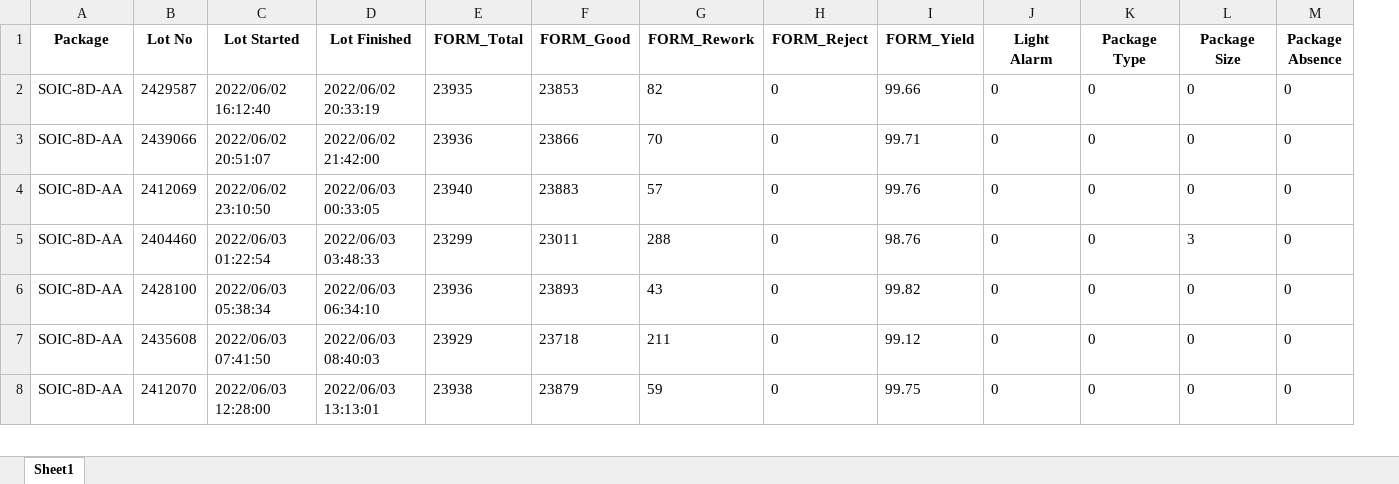
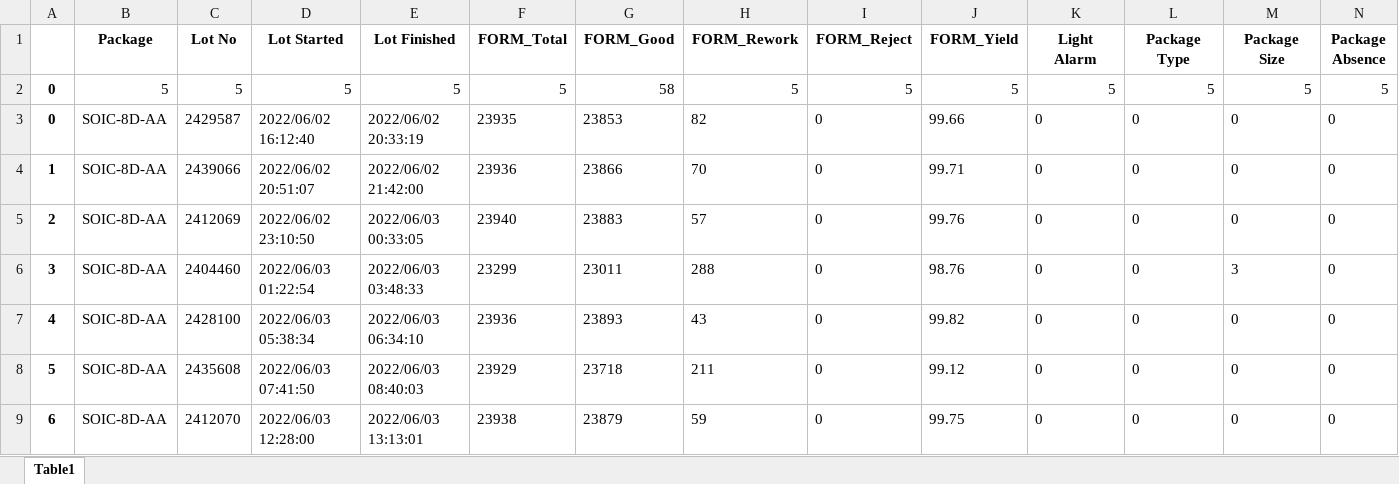
Before and after one commit to appletime81/Jig_Saw_Raw_Data, an Excel workbook: Golden_Output_Copy.xlsx, sheet Table1, drawn as a sheet; only a part is shown; values as stored, in another font and other column widths than the file's, no borders; addresses are those after the commit; rows hold the shown columns only; the diff names each change by its address in the sheet, - before the commit and + after, or states it on an @@ line.

```diff
--- a/Golden_Output_Copy.xlsx (sheet Table1)
+++ b/Golden_Output_Copy.xlsx (sheet Table1)
-sheet tab: Sheet1
+sheet tab: Table1
+column A, rows 3-9: 0 | 1 | 2 | 3 | 4 | 5 | 6
+row 2: 0 | 5 | 5 | 5 | 5 | 5 | 58 | 5 | 5 | 5 | 5 | 5 | 5 | 5
```
Also changed, not shown: 1 other file.
